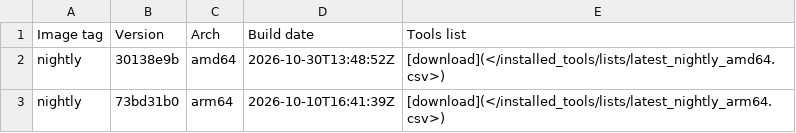
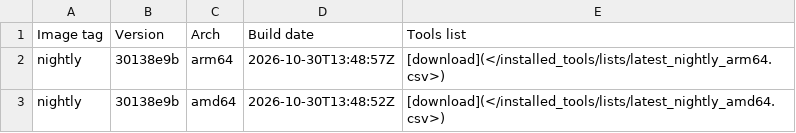
Before and after one commit to ThePorgs/Exegol-docs, a CSV file: docs/src/public/installed_tools/nightly.csv, drawn as a sheet; removed rows and columns are numbered as before the commit, all else as after; the diff names each change by its address in the sheet, - before the commit and + after, or states it on an @@ line.

```diff
--- a/docs/src/public/installed_tools/nightly.csv
+++ b/docs/src/public/installed_tools/nightly.csv
+row 2: nightly | 30138e9b | arm64 | 2026-10-30T13:48:57Z | [download](</installed_tools/lists/latest_nightly_arm64.csv>)
-row 3: nightly | 73bd31b0 | arm64 | 2026-10-10T16:41:39Z | [download](</installed_tools/lists/latest_nightly_arm64.csv>)
```
Also changed, not shown: docs/src/public/installed_tools/lists/latest_nightly_arm64.csv.
